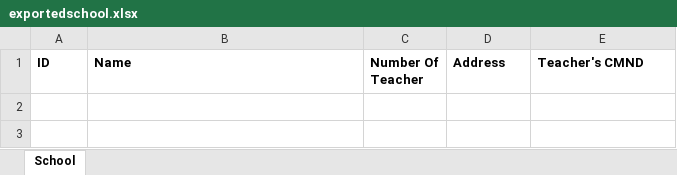
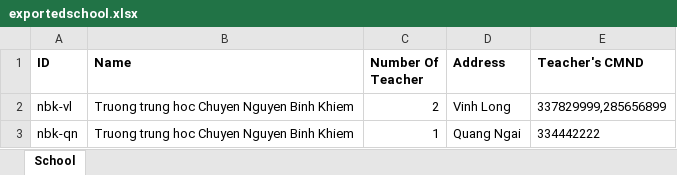
Before and after one commit to trunghuynh2019/clean-code-project, an Excel workbook: SchoolManagementApplication/target/classes/exportedschool.xlsx, sheet School, drawn as a sheet; values as stored, in another font and other column widths than the file's, no borders; the diff names each change by its address in the sheet, - before the commit and + after, or states it on an @@ line.

```diff
--- a/SchoolManagementApplication/target/classes/exportedschool.xlsx (sheet School)
+++ b/SchoolManagementApplication/target/classes/exportedschool.xlsx (sheet School)
+row 2: nbk-vl | Truong trung hoc Chuyen Nguyen Binh Khiem | 2 | Vinh Long | 337829999,285656899
+row 3: nbk-qn | Truong trung hoc Chuyen Nguyen Binh Khiem | 1 | Quang Ngai | 334442222
```
Also changed, not shown: SchoolManagementApplication/resources/exportedschool.xlsx, SchoolManagementApplication/resources/exportedteacher.xlsx, 8 other files.
